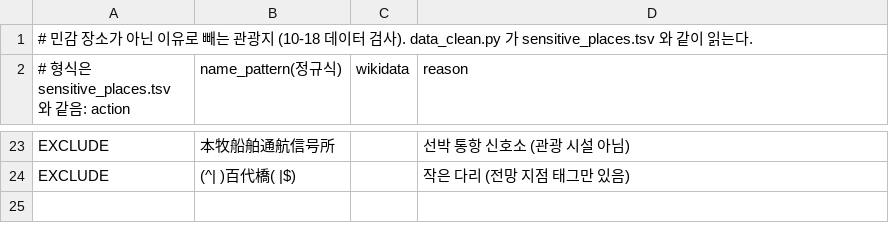
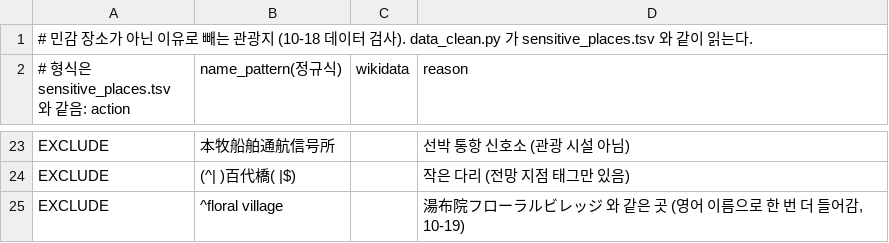
Before and after one commit to hyeonu8745/japan-travel-planner, a TSV file: data/scripts/excluded_places.tsv, drawn as a sheet; only a part is shown, gaps mark what is left out; the diff names each change by its address in the sheet, - before the commit and + after, or states it on an @@ line.

```diff
--- a/data/scripts/excluded_places.tsv
+++ b/data/scripts/excluded_places.tsv
+row 25: EXCLUDE | ^floral village |  | 湯布院フローラルビレッジ 와 같은 곳 (영어 이름으로 한 번 더 들어감, 10-19)
```
Also changed, not shown: 3 other files.
